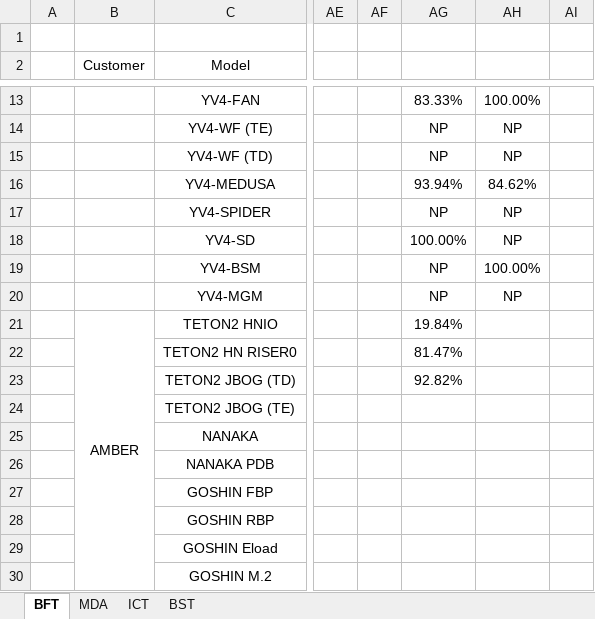
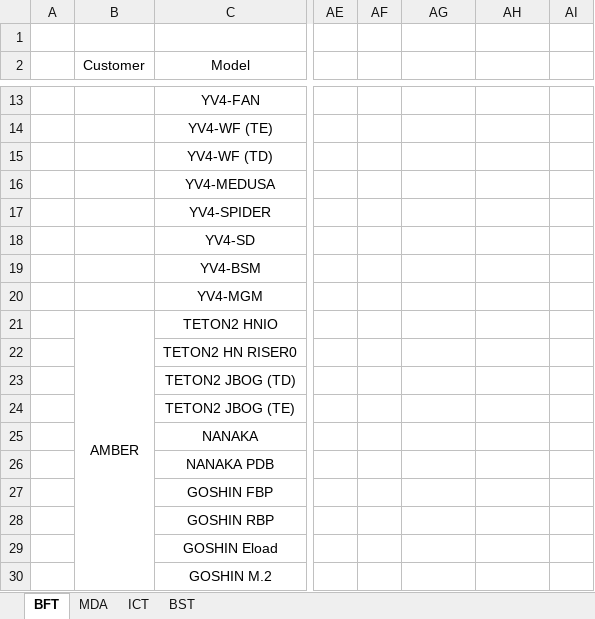
Before and after one commit to Umisyr/FPY-monitor, an Excel workbook: Engineering Yield Tracker (1).xlsx, sheet BFT, drawn as a sheet; only a part is shown, gaps mark what is left out; values as stored, in another font and other column widths than the file's, no borders; conditional formats not drawn; the diff covers the shown part only; the diff names each change by its address in the sheet, - before the commit and + after, or states it on an @@ line.

```diff
--- a/Engineering Yield Tracker (1).xlsx (sheet BFT)
+++ b/Engineering Yield Tracker (1).xlsx (sheet BFT)
-AG13: 83.33%
+AG13: (empty)
-AH13: 100.00%
+AH13: (empty)
-AG14:AG15: NP
+AG14:AG15: (empty)
-AH14:AH15: NP
+AH14:AH15: (empty)
-AG16: 93.94%
+AG16: (empty)
-AH16: 84.62%
+AH16: (empty)
-AG17: NP
+AG17: (empty)
-AH17:AH18: NP
+AH17:AH18: (empty)
-AG18: 100.00%
+AG18: (empty)
-AG19:AG20: NP
+AG19:AG20: (empty)
-AH19: 100.00%
+AH19: (empty)
-AH20: NP
+AH20: (empty)
-AG21: 19.84%
+AG21: (empty)
-AG22: 81.47%
+AG22: (empty)
-AG23: 92.82%
+AG23: (empty)
```
Also changed, not shown: 39 edited cells elsewhere in this sheet, 1 other file.
